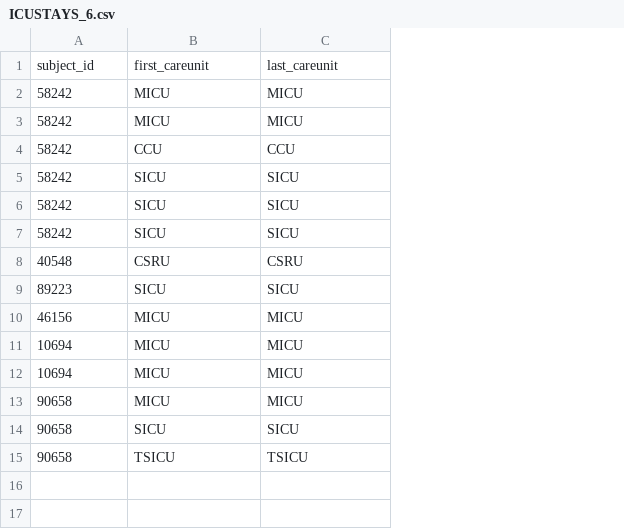
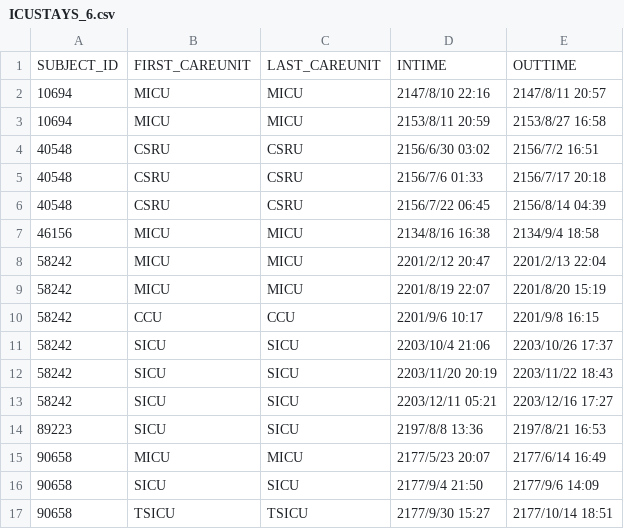
Before and after one commit to Zzl85199/GYHW1project, a CSV file: data/ICUSTAYS_6.csv, drawn as a sheet; removed rows and columns are numbered as before the commit, all else as after; the diff names each change by its address in the sheet, - before the commit and + after, or states it on an @@ line.

```diff
--- a/data/ICUSTAYS_6.csv
+++ b/data/ICUSTAYS_6.csv
+column D, rows 8-17: 2201/2/12 20:47 | 2201/8/19 22:07 | 2201/9/6 10:17 | 2203/10/4 21:06 | 2203/11/20 20:19 | 2203/12/11 05:21 | 2197/8/8 13:36 | 2177/5/23 20:07 | 2177/9/4 21:50 | 2177/9/30 15:27
+column E, rows 8-17: 2201/2/13 22:04 | 2201/8/20 15:19 | 2201/9/8 16:15 | 2203/10/26 17:37 | 2203/11/22 18:43 | 2203/12/16 17:27 | 2197/8/21 16:53 | 2177/6/14 16:49 | 2177/9/6 14:09 | 2177/10/14 18:51
-row 1: subject_id | first_careunit | last_careunit
+row 1: SUBJECT_ID | FIRST_CAREUNIT | LAST_CAREUNIT | INTIME | OUTTIME
@@ row 11 moved to row 2: 10694 @@
@@ row 12 moved to row 3: 10694 @@
@@ row 8 moved to row 4: 40548 @@
+row 5: 40548 | CSRU | CSRU | 2156/7/6 01:33 | 2156/7/17 20:18
+row 6: 40548 | CSRU | CSRU | 2156/7/22 06:45 | 2156/8/14 04:39
@@ row 10 moved to row 7: 46156 @@
```
Also changed, not shown: 16 other files.
